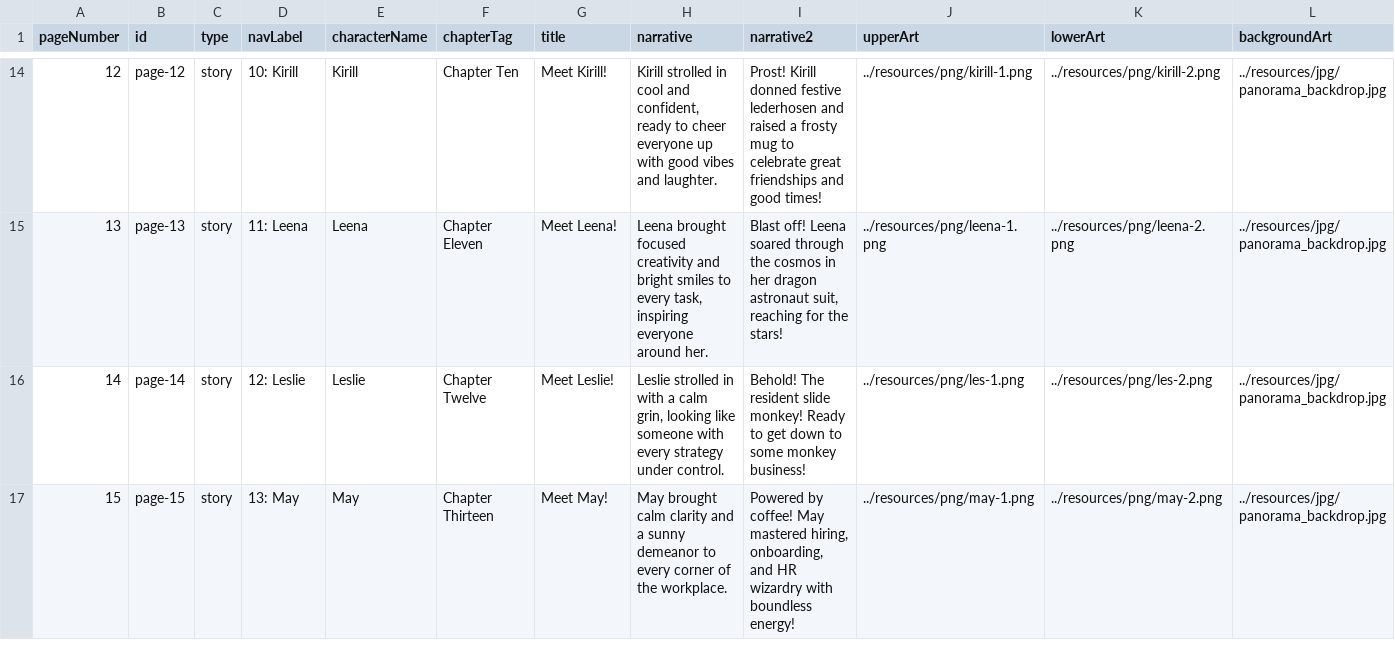
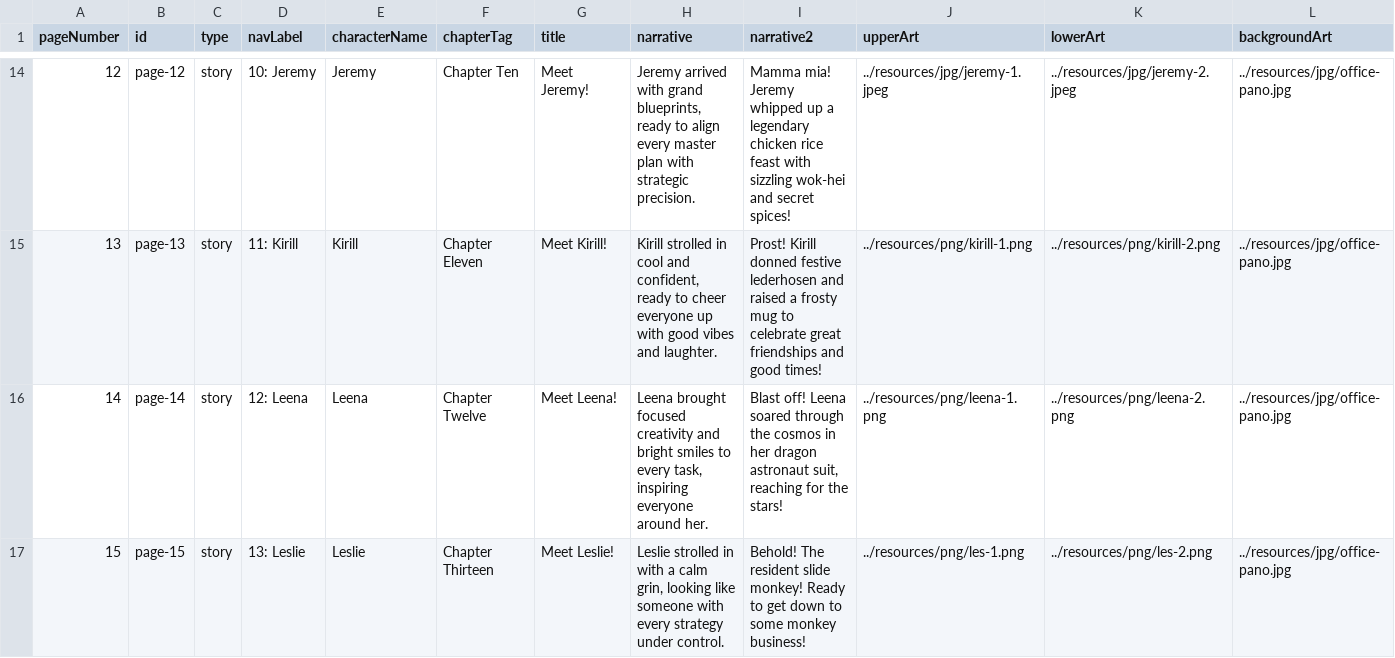
Before and after one commit to liangleslie/interactive-flipbook-private, a CSV file: pages.csv, drawn as a sheet; only a part is shown, gaps mark what is left out; the diff covers the shown part only; the diff names each change by its address in the sheet, - before the commit and + after, or states it on an @@ line.

Commit message:
feat: add Sya character story, new office panorama image, and update page resources

```diff
--- a/pages.csv
+++ b/pages.csv
@@ column A (pageNumber) renumbered from row 11 down @@
-D14 (navLabel): 10: Kirill
+D14 (navLabel): 10: Jeremy
-E14 (characterName): Kirill
+E14 (characterName): Jeremy
-G14 (title): Meet Kirill!
+G14 (title): Meet Jeremy!
-H14 (narrative): Kirill strolled in cool and confident, ready to cheer everyone up with good vibes and laughter.
+H14 (narrative): Jeremy arrived with grand blueprints, ready to align every master plan with strategic precision.
-I14 (narrative2): Prost! Kirill donned festive lederhosen and raised a frosty mug to celebrate great friendships and good times!
+I14 (narrative2): Mamma mia! Jeremy whipped up a legendary chicken rice feast with sizzling wok-hei and secret spices!
-J14 (upperArt): ../resources/png/kirill-1.png
+J14 (upperArt): ../resources/jpg/jeremy-1.jpeg
-K14 (lowerArt): ../resources/png/kirill-2.png
+K14 (lowerArt): ../resources/jpg/jeremy-2.jpeg
-L14:L17 (backgroundArt): ../resources/jpg/panorama_backdrop.jpg
+L14:L17 (backgroundArt): ../resources/jpg/office-pano.jpg
-D15 (navLabel): 11: Leena
+D15 (navLabel): 11: Kirill
-E15 (characterName): Leena
+E15 (characterName): Kirill
-G15 (title): Meet Leena!
+G15 (title): Meet Kirill!
-H15 (narrative): Leena brought focused creativity and bright smiles to every task, inspiring everyone around her.
+H15 (narrative): Kirill strolled in cool and confident, ready to cheer everyone up with good vibes and laughter.
-I15 (narrative2): Blast off! Leena soared through the cosmos in her dragon astronaut suit, reaching for the stars!
+I15 (narrative2): Prost! Kirill donned festive lederhosen and raised a frosty mug to celebrate great friendships and good times!
-J15 (upperArt): ../resources/png/leena-1.png
+J15 (upperArt): ../resources/png/kirill-1.png
-K15 (lowerArt): ../resources/png/leena-2.png
+K15 (lowerArt): ../resources/png/kirill-2.png
-D16 (navLabel): 12: Leslie
+D16 (navLabel): 12: Leena
-E16 (characterName): Leslie
+E16 (characterName): Leena
-G16 (title): Meet Leslie!
+G16 (title): Meet Leena!
-H16 (narrative): Leslie strolled in with a calm grin, looking like someone with every strategy under control.
+H16 (narrative): Leena brought focused creativity and bright smiles to every task, inspiring everyone around her.
-I16 (narrative2): Behold! The resident slide monkey! Ready to get down to some monkey business!
+I16 (narrative2): Blast off! Leena soared through the cosmos in her dragon astronaut suit, reaching for the stars!
-J16 (upperArt): ../resources/png/les-1.png
+J16 (upperArt): ../resources/png/leena-1.png
-K16 (lowerArt): ../resources/png/les-2.png
+K16 (lowerArt): ../resources/png/leena-2.png
-D17 (navLabel): 13: May
+D17 (navLabel): 13: Leslie
-E17 (characterName): May
+E17 (characterName): Leslie
-G17 (title): Meet May!
+G17 (title): Meet Leslie!
-H17 (narrative): May brought calm clarity and a sunny demeanor to every corner of the workplace.
+H17 (narrative): Leslie strolled in with a calm grin, looking like someone with every strategy under control.
-I17 (narrative2): Powered by coffee! May mastered hiring, onboarding, and HR wizardry with boundless energy!
+I17 (narrative2): Behold! The resident slide monkey! Ready to get down to some monkey business!
-J17 (upperArt): ../resources/png/may-1.png
+J17 (upperArt): ../resources/png/les-1.png
-K17 (lowerArt): ../resources/png/may-2.png
+K17 (lowerArt): ../resources/png/les-2.png
```
Also changed, not shown: 2 added rows, 1 removed row and 68 edited cells elsewhere in this file, resources/pages.csv, 11 other files.
